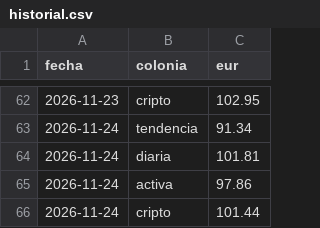
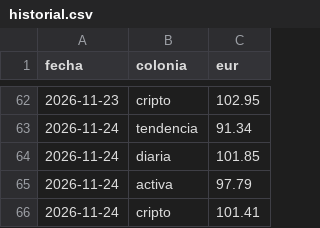
Before and after one commit to danelguti20-lang/trading-bot, a CSV file: historial.csv, drawn as a sheet; only a part is shown, gaps mark what is left out.

```diff
--- a/historial.csv
+++ b/historial.csv
@@ -63,4 +63,4 @@ fecha,colonia,eur
 2026-11-24,tendencia,91.34
-2026-11-24,diaria,101.81
-2026-11-24,activa,97.86
-2026-11-24,cripto,101.44
+2026-11-24,diaria,101.85
+2026-11-24,activa,97.79
+2026-11-24,cripto,101.41
```
Also changed, not shown: 6 other files.
